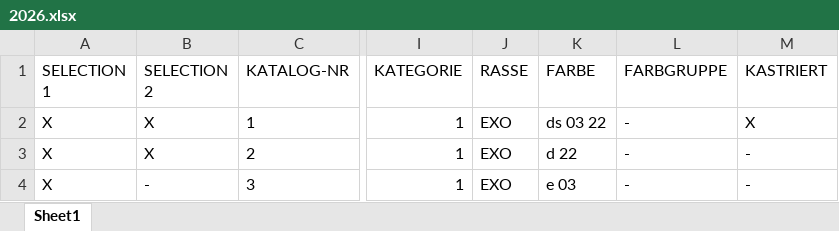
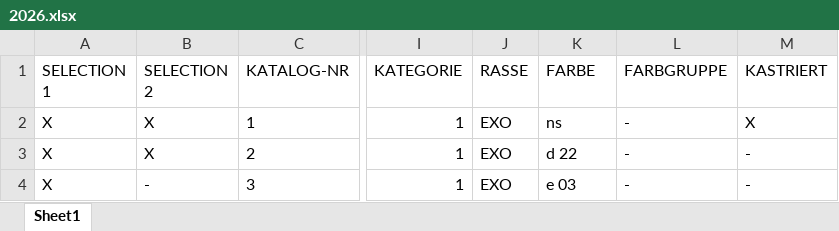
Before and after one commit to kecb-2026/burgdorf-2026, an Excel workbook: 2026.xlsx, sheet Sheet1, drawn as a sheet; only a part is shown, gaps mark what is left out; values as stored, in another font and other column widths than the file's, no borders; the diff names each change by its address in the sheet, - before the commit and + after, or states it on an @@ line.

Commit message:
Live Katalog-Korrektur via Streamlit Data Editor

```diff
--- a/2026.xlsx (sheet Sheet1)
+++ b/2026.xlsx (sheet Sheet1)
-K2 (FARBE): ds 03 22
+K2 (FARBE): ns
```
